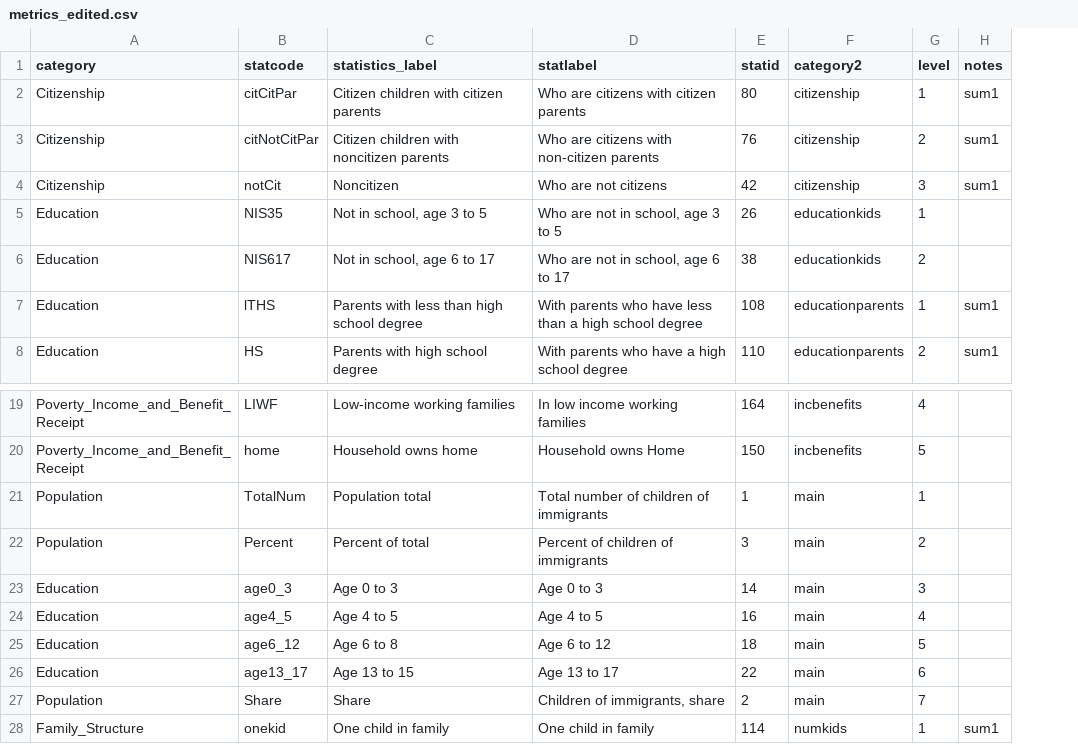
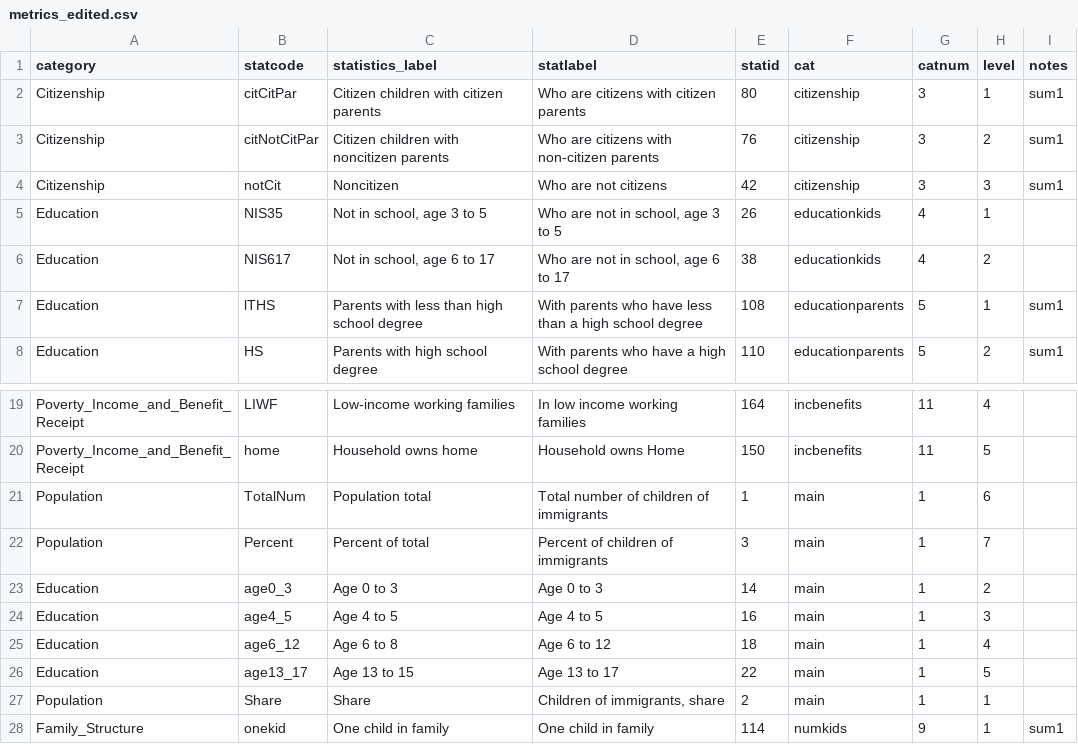
Before and after one commit to UrbanInstitute/children-of-immigrants, a CSV file: data/metrics_edited.csv, drawn as a sheet; only a part is shown, gaps mark what is left out; addresses are those after the commit; the diff names each change by its address in the sheet, - before the commit and + after, or states it on an @@ line.

Commit message:
update map based on selected year, add category data to wide data

```diff
--- a/data/metrics_edited.csv
+++ b/data/metrics_edited.csv
+column G (catnum), rows 2-8: 3 | 3 | 3 | 4 | 4 | 5 | 5; rows 19-28: 11 | 11 | 1 | 1 | 1 | 1 | 1 | 1 | 1 | 9
-F1: category2
+F1: cat
-H21 (level): 1
+H21 (level): 6
-H22 (level): 2
+H22 (level): 7
-H23 (level): 3
+H23 (level): 2
-H24 (level): 4
+H24 (level): 3
-H25 (level): 5
+H25 (level): 4
-H26 (level): 6
+H26 (level): 5
-H27 (level): 7
+H27 (level): 1
```
Also changed, not shown: 4 other files.
